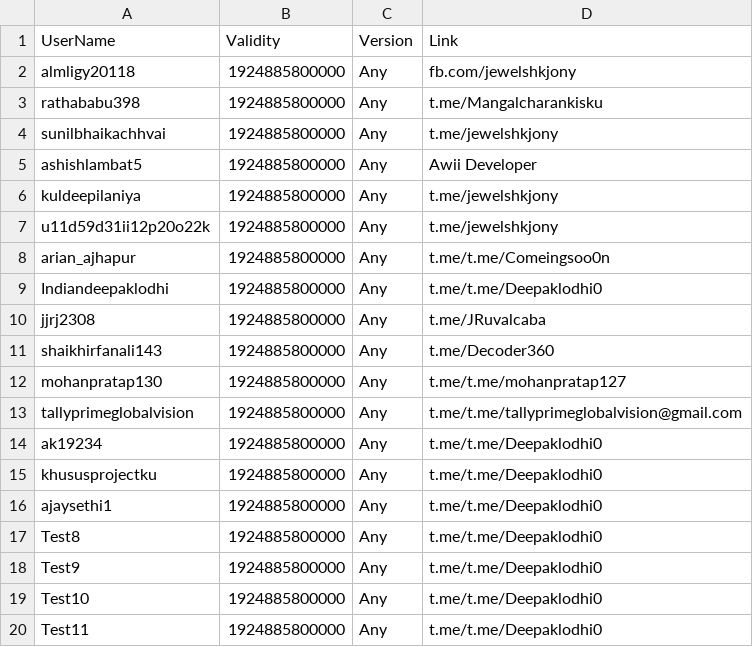
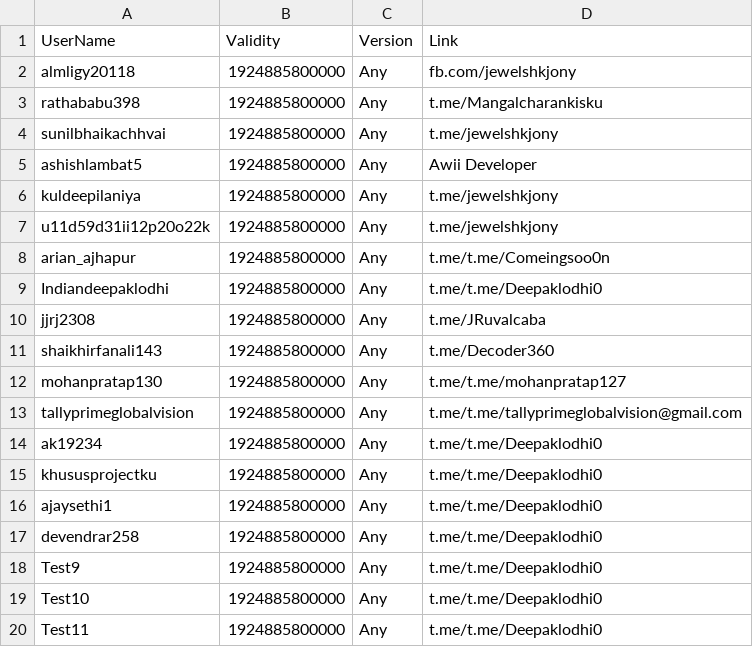
Before and after one commit to kalash1994/awiideveloper-Public, a CSV file: Quiz.csv, drawn as a sheet.

Commit message:
Update Quiz.csv

```diff
--- a/Quiz.csv
+++ b/Quiz.csv
@@ -16,3 +16,3 @@ khususprojectku,1924885800000,Any,t.me/t.me/Deepaklodhi0
 ajaysethi1,1924885800000,Any,t.me/t.me/Deepaklodhi0
-Test8,1924885800000,Any,t.me/t.me/Deepaklodhi0
+devendrar258,1924885800000,Any,t.me/t.me/Deepaklodhi0
 Test9,1924885800000,Any,t.me/t.me/Deepaklodhi0
```
